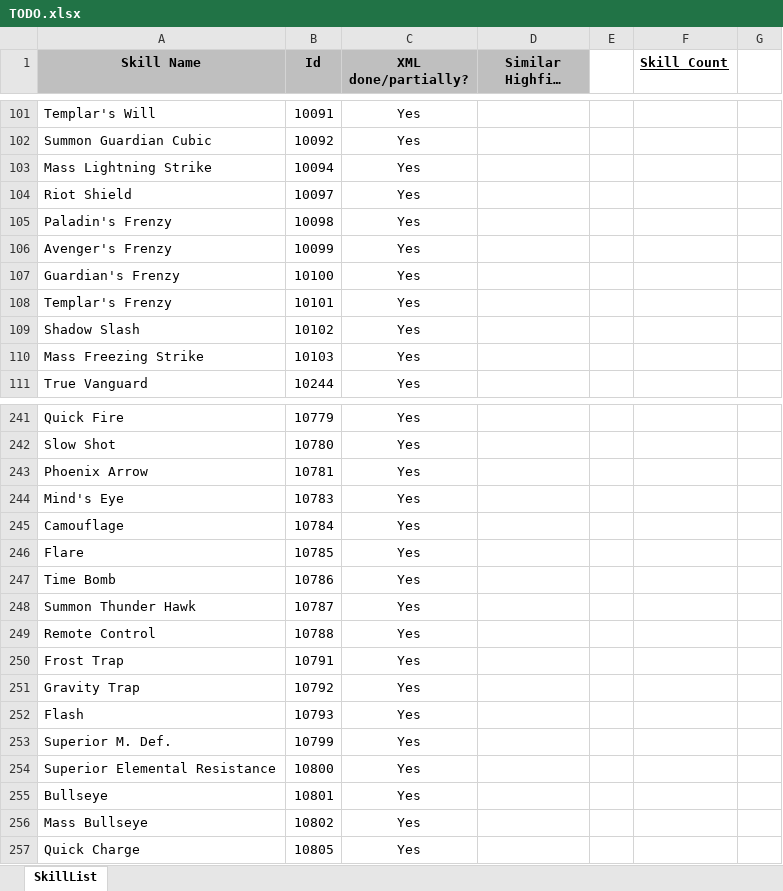
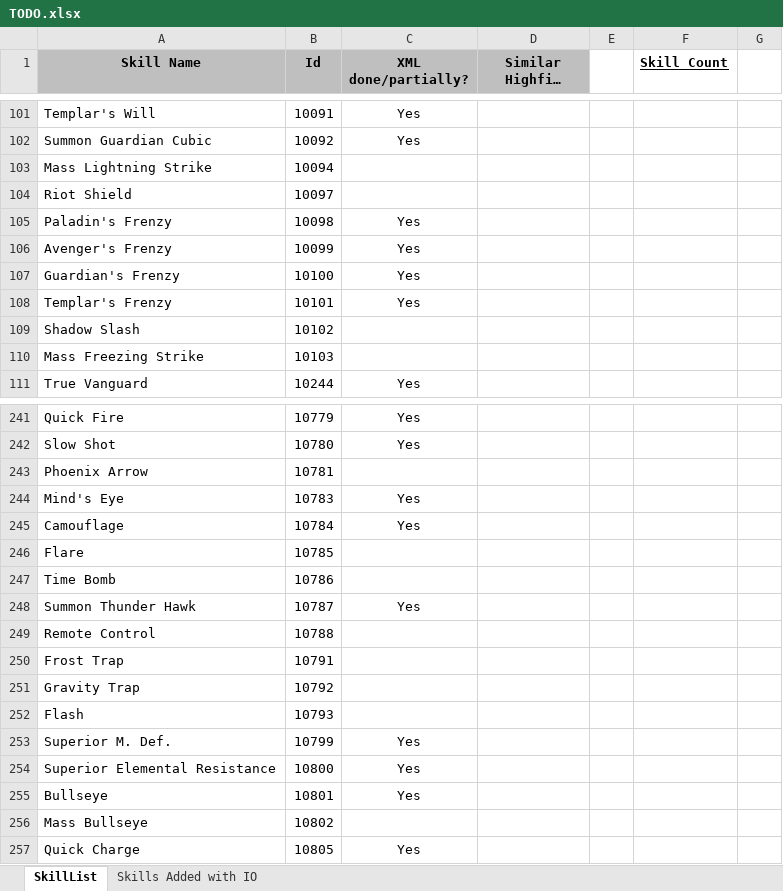
Before and after one commit to w001122/L2J_Mobius, an Excel workbook: trunk/dist/game/data/stats/skills/TODO.xlsx, sheet SkillList, drawn as a sheet; only a part is shown, gaps mark what is left out; long unchanged cells end in …; values as stored, in another font and other column widths than the file's, no borders; the diff covers the shown part only; the diff names each change by its address in the sheet, - before the commit and + after, or states it on an @@ line.

Commit message:
Updated skill TODO.xlsx file.

```diff
--- a/trunk/dist/game/data/stats/skills/TODO.xlsx (sheet SkillList)
+++ b/trunk/dist/game/data/stats/skills/TODO.xlsx (sheet SkillList)
+sheet tab: Skills Added with IO
-C103:C104 (XML done/partially?): Yes
+C103:C104 (XML done/partially?): (empty)
-C109:C110 (XML done/partially?): Yes
+C109:C110 (XML done/partially?): (empty)
-C243 (XML done/partially?): Yes
+C243 (XML done/partially?): (empty)
-C246:C247 (XML done/partially?): Yes
+C246:C247 (XML done/partially?): (empty)
-C249:C252 (XML done/partially?): Yes
+C249:C252 (XML done/partially?): (empty)
-C256 (XML done/partially?): Yes
+C256 (XML done/partially?): (empty)
```
Also changed, not shown: 68 edited cells elsewhere in this sheet.
